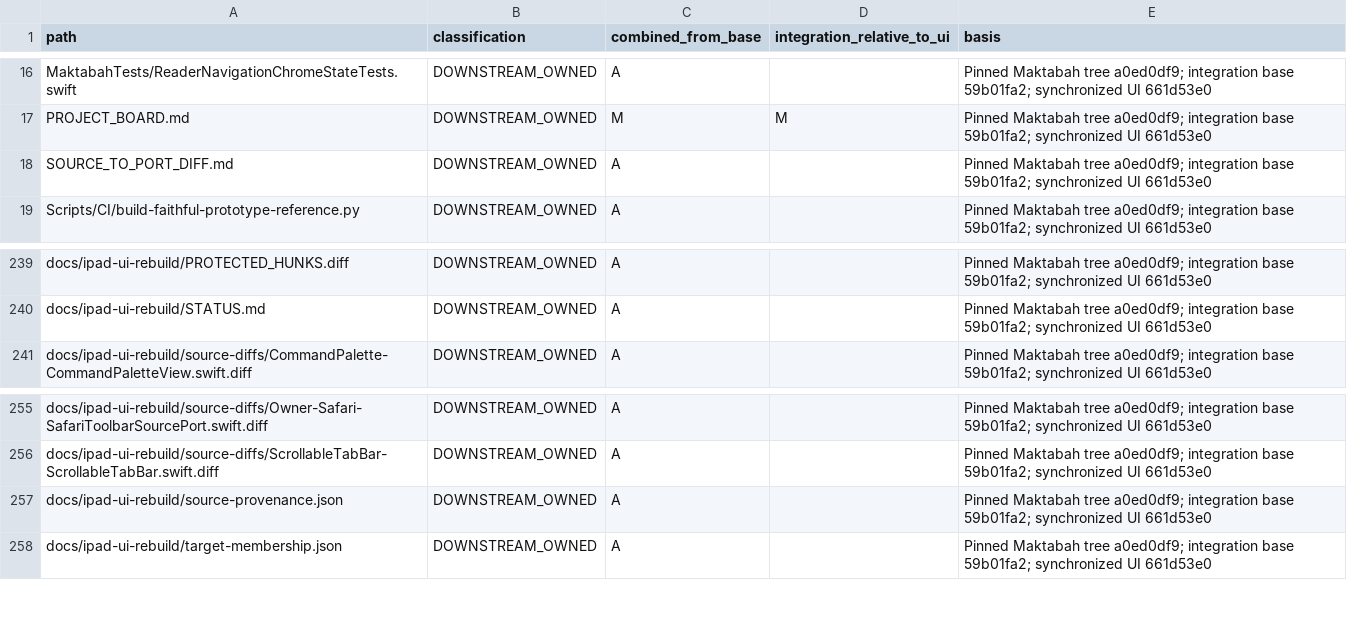
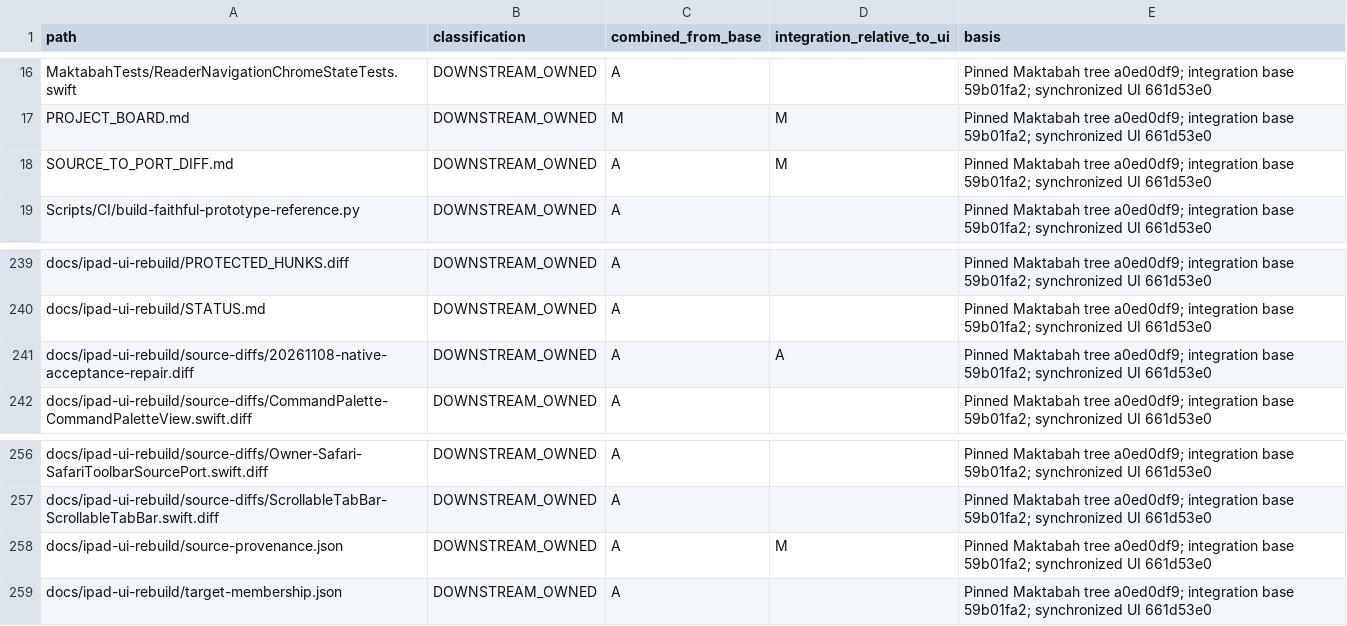
Before and after one commit to davidpovarsky/Maktabah, a CSV file: docs/implementation/otzaria-native-20261104/file-provenance.csv, drawn as a sheet; only a part is shown, gaps mark what is left out.

Commit message:
docs: record native repair provenance and exact acceptance boundaries

```diff
--- a/docs/implementation/otzaria-native-20261104/file-provenance.csv
+++ b/docs/implementation/otzaria-native-20261104/file-provenance.csv
@@ -17,3 +17,3 @@ MaktabahTests/ReaderNavigationChromeStateTests.swift,DOWNSTREAM_OWNED,A,,Pinned
 PROJECT_BOARD.md,DOWNSTREAM_OWNED,M,M,Pinned Maktabah tree a0ed0df9; integration base 59b01fa2; synchronized UI 661d53e0
-SOURCE_TO_PORT_DIFF.md,DOWNSTREAM_OWNED,A,,Pinned Maktabah tree a0ed0df9; integration base 59b01fa2; synchronized UI 661d53e0
+SOURCE_TO_PORT_DIFF.md,DOWNSTREAM_OWNED,A,M,Pinned Maktabah tree a0ed0df9; integration base 59b01fa2; synchronized UI 661d53e0
 Scripts/CI/build-faithful-prototype-reference.py,DOWNSTREAM_OWNED,A,,Pinned Maktabah tree a0ed0df9; integration base 59b01fa2; synchronized UI 661d53e0
@@ -240,2 +240,3 @@ docs/ipad-ui-rebuild/PROTECTED_HUNKS.diff,DOWNSTREAM_OWNED,A,,Pinned Maktabah tr
 docs/ipad-ui-rebuild/STATUS.md,DOWNSTREAM_OWNED,A,,Pinned Maktabah tree a0ed0df9; integration base 59b01fa2; synchronized UI 661d53e0
+docs/ipad-ui-rebuild/source-diffs/20261108-native-acceptance-repair.diff,DOWNSTREAM_OWNED,A,A,Pinned Maktabah tree a0ed0df9; integration base 59b01fa2; synchronized UI 661d53e0
 docs/ipad-ui-rebuild/source-diffs/CommandPalette-CommandPaletteView.swift.diff,DOWNSTREAM_OWNED,A,,Pinned Maktabah tree a0ed0df9; integration base 59b01fa2; synchronized UI 661d53e0
@@ -256,3 +257,3 @@ docs/ipad-ui-rebuild/source-diffs/Owner-Safari-SafariToolbarSourcePort.swift.dif
 docs/ipad-ui-rebuild/source-diffs/ScrollableTabBar-ScrollableTabBar.swift.diff,DOWNSTREAM_OWNED,A,,Pinned Maktabah tree a0ed0df9; integration base 59b01fa2; synchronized UI 661d53e0
-docs/ipad-ui-rebuild/source-provenance.json,DOWNSTREAM_OWNED,A,,Pinned Maktabah tree a0ed0df9; integration base 59b01fa2; synchronized UI 661d53e0
+docs/ipad-ui-rebuild/source-provenance.json,DOWNSTREAM_OWNED,A,M,Pinned Maktabah tree a0ed0df9; integration base 59b01fa2; synchronized UI 661d53e0
 docs/ipad-ui-rebuild/target-membership.json,DOWNSTREAM_OWNED,A,,Pinned Maktabah tree a0ed0df9; integration base 59b01fa2; synchronized UI 661d53e0
```
Also changed, not shown: 5 other files.
